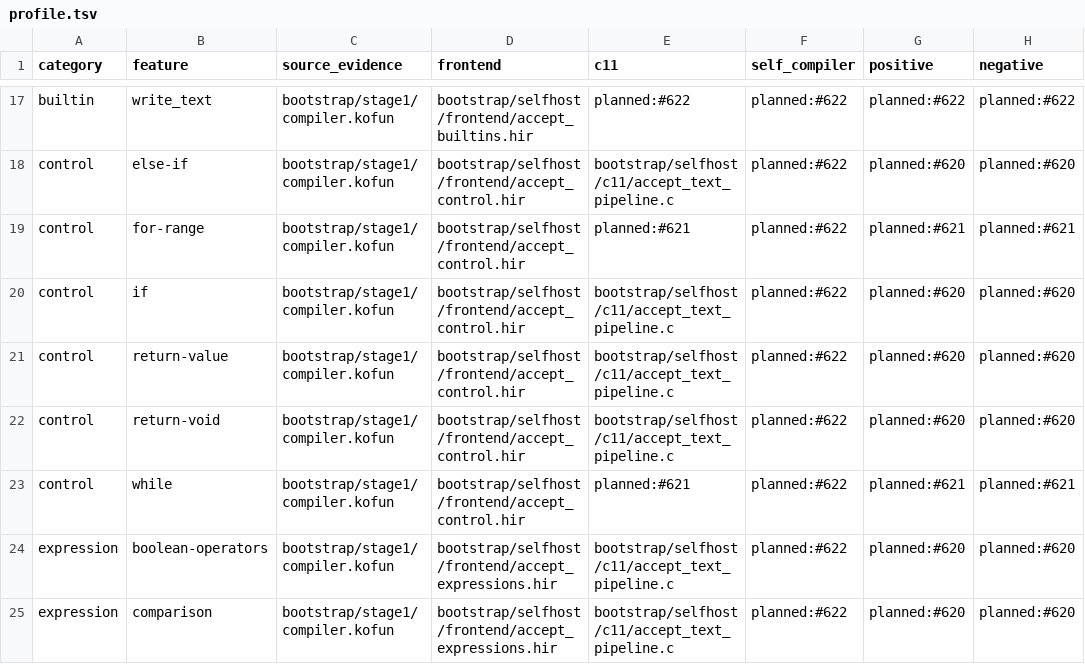
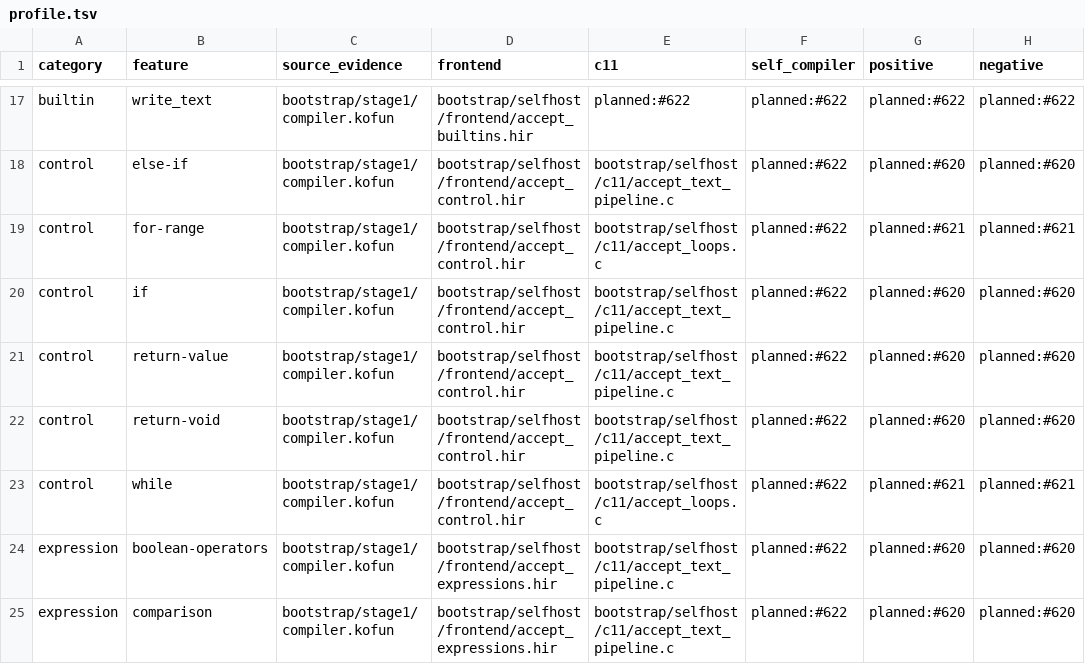
Before and after one commit to hjosugi/kofun, a TSV file: bootstrap/selfhost/profile.tsv, drawn as a sheet; only a part is shown, gaps mark what is left out; the diff covers the shown part only; the diff names each change by its address in the sheet, - before the commit and + after, or states it on an @@ line.

```diff
--- a/bootstrap/selfhost/profile.tsv
+++ b/bootstrap/selfhost/profile.tsv
-E19 (c11): planned:#621
+E19 (c11): bootstrap/selfhost/c11/accept_loops.c
-E23 (c11): planned:#621
+E23 (c11): bootstrap/selfhost/c11/accept_loops.c
```
Also changed, not shown: 5 edited cells elsewhere in this file, 28 other files.
